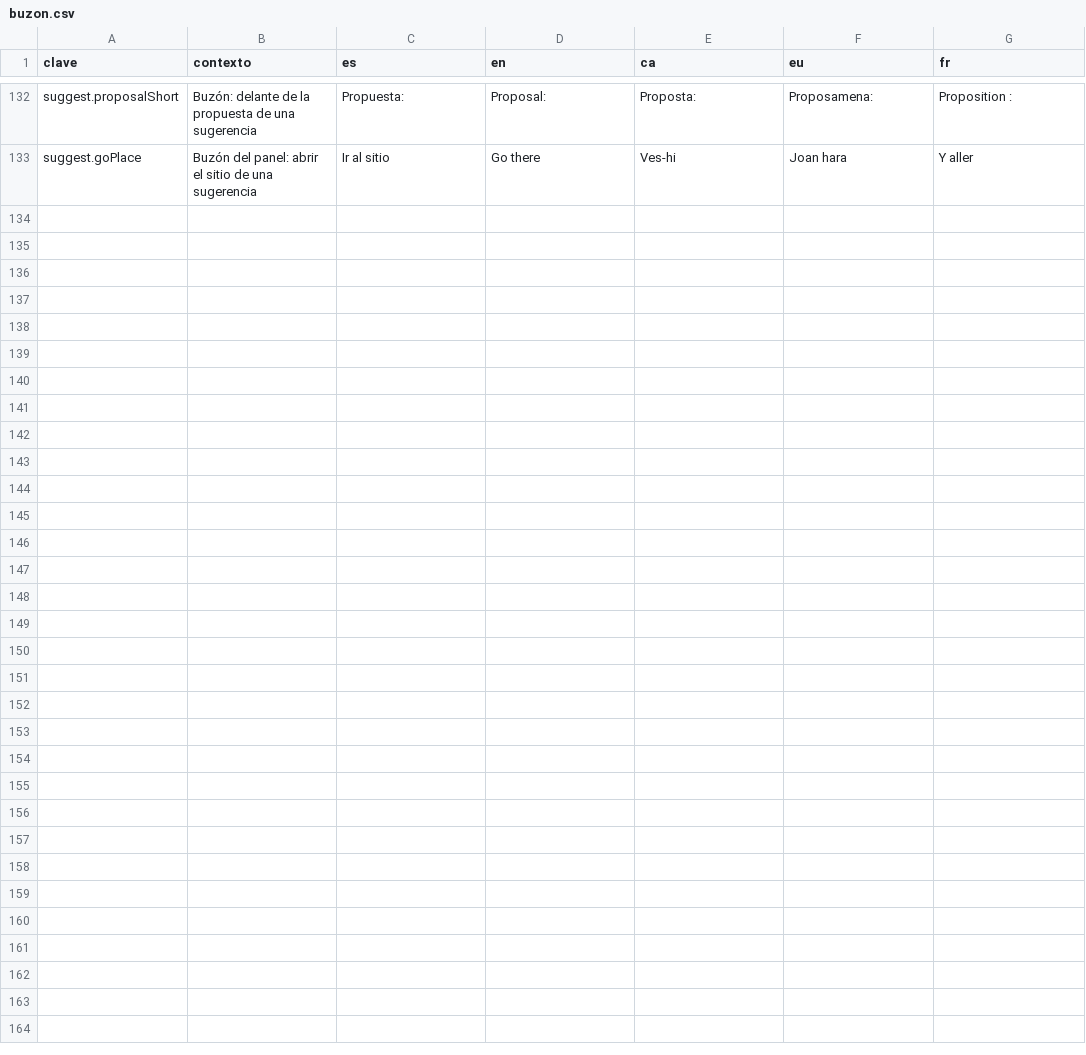
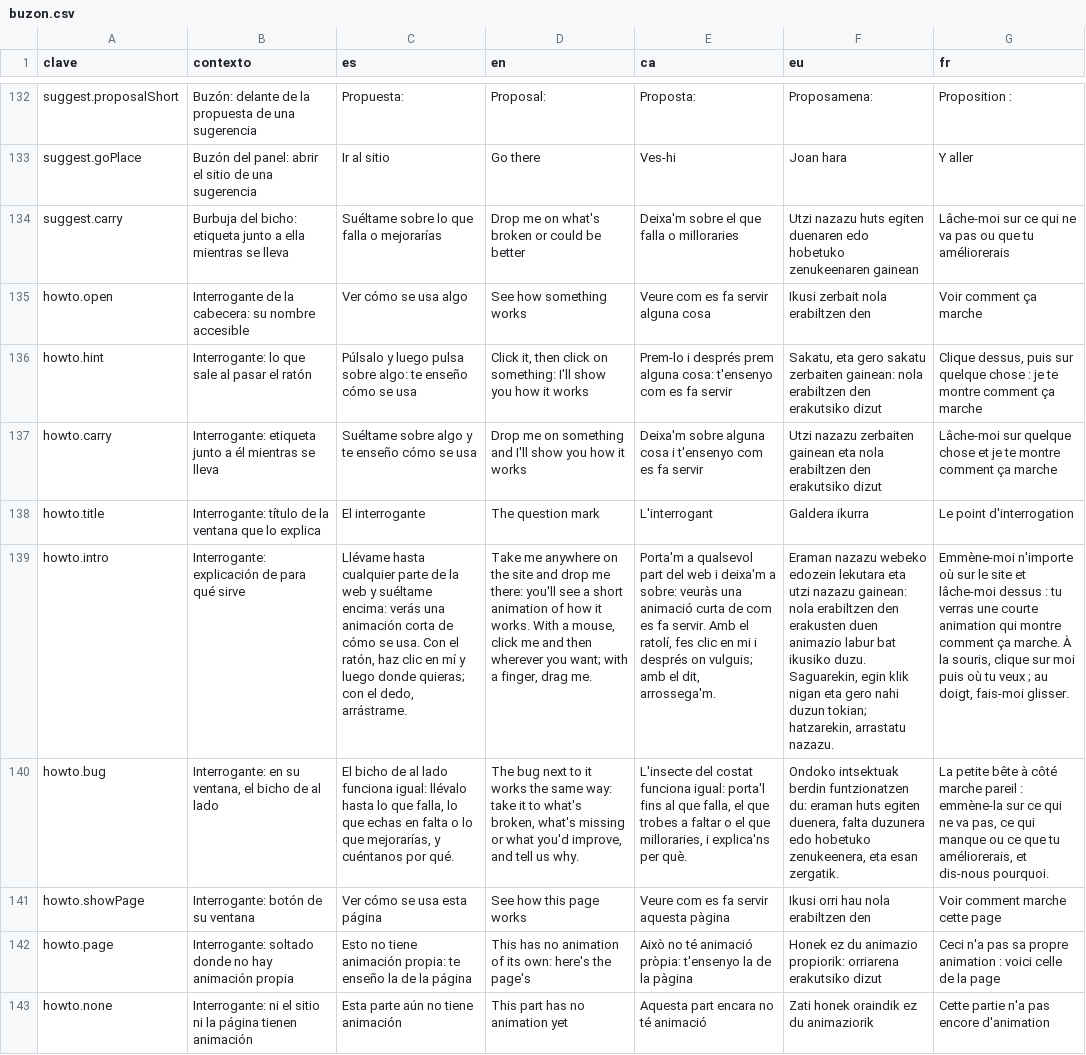
Before and after one commit to ALRO-GM/sanatorio-42, a CSV file: apps/web/src/shared/i18n/textos/buzon.csv, drawn as a sheet; only a part is shown, gaps mark what is left out; the diff names each change by its address in the sheet, - before the commit and + after, or states it on an @@ line.

```diff
--- a/apps/web/src/shared/i18n/textos/buzon.csv
+++ b/apps/web/src/shared/i18n/textos/buzon.csv
+row 134: suggest.carry | Burbuja del bicho: etiqueta junto a ella mientras se lleva | Suéltame sobre lo que falla o mejorarías | Drop me on what's broken or could be better | Deixa'm sobre el que falla o milloraries | Utzi nazazu huts egiten duenaren edo hobetuko zenukeenaren gainean | Lâche-moi sur ce qui ne va pas ou que tu améliorerais
+row 135: howto.open | Interrogante de la cabecera: su nombre accesible | Ver cómo se usa algo | See how something works | Veure com es fa servir alguna cosa | Ikusi zerbait nola erabiltzen den | Voir comment ça marche
+row 136: howto.hint | Interrogante: lo que sale al pasar el ratón | Púlsalo y luego pulsa sobre algo: te enseño cómo se usa | Click it, then click on something: I'll show you how it works | Prem-lo i després prem alguna cosa: t'ensenyo com es fa servir | Sakatu, eta gero sakatu zerbaiten gainean: nola erabiltzen den erakutsiko dizut | Clique dessus, puis sur quelque chose : je te montre comment ça marche
+row 137: howto.carry | Interrogante: etiqueta junto a él mientras se lleva | Suéltame sobre algo y te enseño cómo se usa | Drop me on something and I'll show you how it works | Deixa'm sobre alguna cosa i t'ensenyo com es fa servir | Utzi nazazu zerbaiten gainean eta nola erabiltzen den erakutsiko dizut | Lâche-moi sur quelque chose et je te montre comment ça marche
+row 138: howto.title | Interrogante: título de la ventana que lo explica | El interrogante | The question mark | L'interrogant | Galdera ikurra | Le point d'interrogation
+row 139: howto.intro | Interrogante: explicación de para qué sirve | Llévame hasta cualquier parte de la web y suéltame encima: verás una animación corta de cómo se usa. Con el ratón, haz clic en mí y luego donde quieras; con el dedo, arrástrame. | Take me anywhere on the site and drop me there: you'll see a short animation of how it works. With a mouse, click me and then wherever you want; with a finger, drag me. | Porta'm a qualsevol part del web i deixa'm a sobre: veuràs una animació curta de com es fa servir. Amb el ratolí, fes clic en mi i després on vulguis; amb el dit, arrossega'm. | Eraman nazazu webeko edozein lekutara eta utzi nazazu gainean: nola erabiltzen den erakusten duen animazio labur bat ikusiko duzu. Saguarekin, egin klik nigan eta gero nahi duzun tokian; hatzarekin, arrastatu nazazu. | Emmène-moi n'importe où sur le site et lâche-moi dessus : tu verras une courte animation qui montre comment ça marche. À la souris, clique sur moi puis où tu veux ; au doigt, fais-moi glisser.
+row 140: howto.bug | Interrogante: en su ventana, el bicho de al lado | El bicho de al lado funciona igual: llévalo hasta lo que falla, lo que echas en falta o lo que mejorarías, y cuéntanos por qué. | The bug next to it works the same way: take it to what's broken, what's missing or what you'd improve, and tell us why. | L'insecte del costat funciona igual: porta'l fins al que falla, el que trobes a faltar o el que milloraries, i explica'ns per què. | Ondoko intsektuak berdin funtzionatzen du: eraman huts egiten duenera, falta duzunera edo hobetuko zenukeenera, eta esan zergatik. | La petite bête à côté marche pareil : emmène-la sur ce qui ne va pas, ce qui manque ou ce que tu améliorerais, et dis-nous pourquoi.
+row 141: howto.showPage | Interrogante: botón de su ventana | Ver cómo se usa esta página | See how this page works | Veure com es fa servir aquesta pàgina | Ikusi orri hau nola erabiltzen den | Voir comment marche cette page
+row 142: howto.page | Interrogante: soltado donde no hay animación propia | Esto no tiene animación propia: te enseño la de la página | This has no animation of its own: here's the page's | Això no té animació pròpia: t'ensenyo la de la pàgina | Honek ez du animazio propiorik: orriarena erakutsiko dizut | Ceci n'a pas sa propre animation : voici celle de la page
+row 143: howto.none | Interrogante: ni el sitio ni la página tienen animación | Esta parte aún no tiene animación | This part has no animation yet | Aquesta part encara no té animació | Zati honek oraindik ez du animaziorik | Cette partie n'a pas encore d'animation
```
Also changed, not shown: 14 other files.
